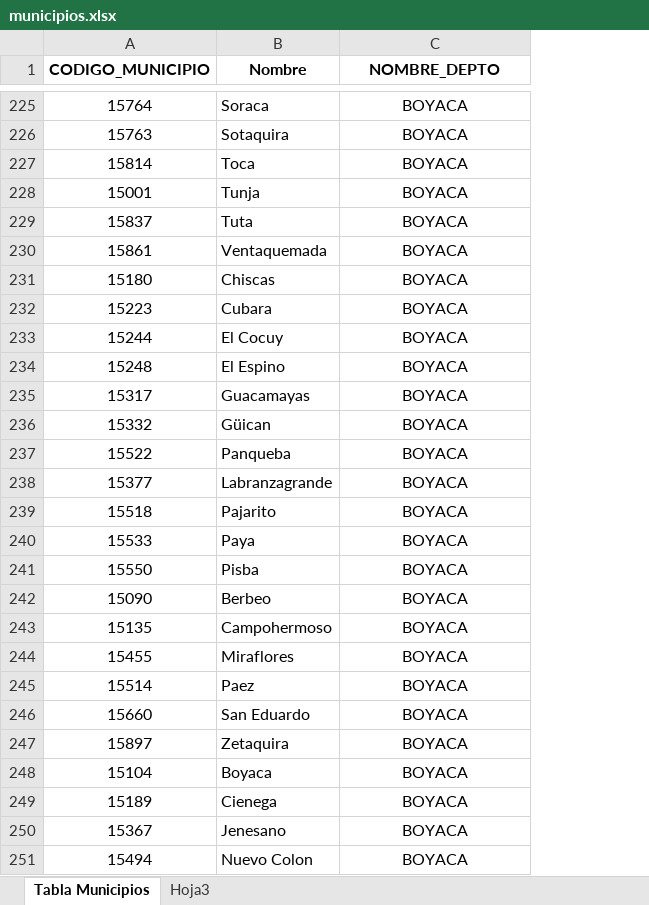
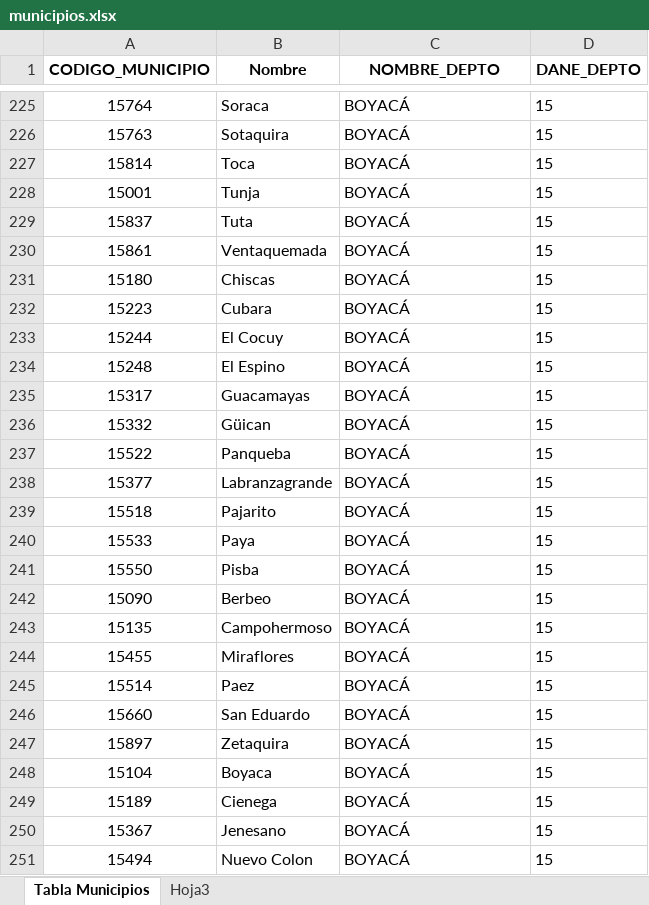
Before and after one commit to johpaz/Api-Datos-Fake-y-municipios-Dane, an Excel workbook: src/municipios/municipios.xlsx, sheet Tabla Municipios, drawn as a sheet; only a part is shown, gaps mark what is left out; values as stored, in another font and other column widths than the file's, no borders; charts and pictures not drawn; the diff covers the shown part only; the diff names each change by its address in the sheet, - before the commit and + after, or states it on an @@ line.

Commit message:
DANE DEPTO

```diff
--- a/src/municipios/municipios.xlsx (sheet Tabla Municipios)
+++ b/src/municipios/municipios.xlsx (sheet Tabla Municipios)
+column D (DANE_DEPTO), rows 225-251: all 15
-C225:C251 (NOMBRE_DEPTO): BOYACA
+C225:C251 (NOMBRE_DEPTO): BOYACÁ
-C225:C251 alignment: center
+C225:C251 alignment: left
```
Also changed, not shown: 245 edited cells and cell formats elsewhere in this sheet, src/municipios/departamentos.xlsx, 4 other files.
